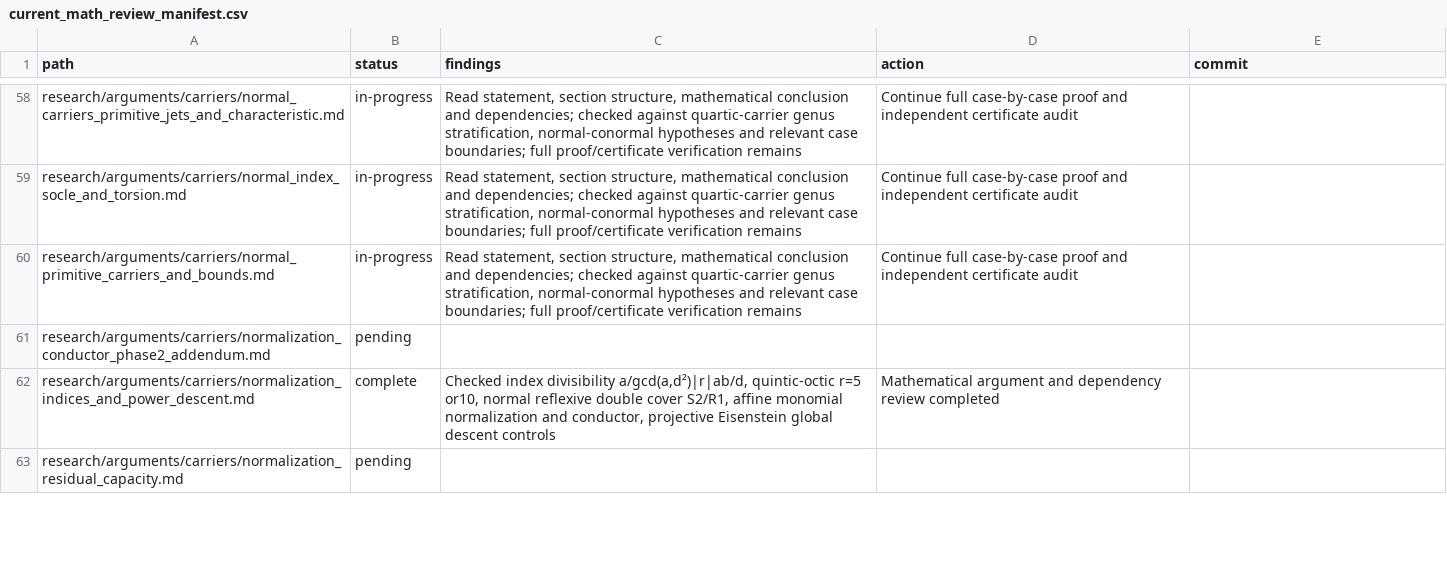
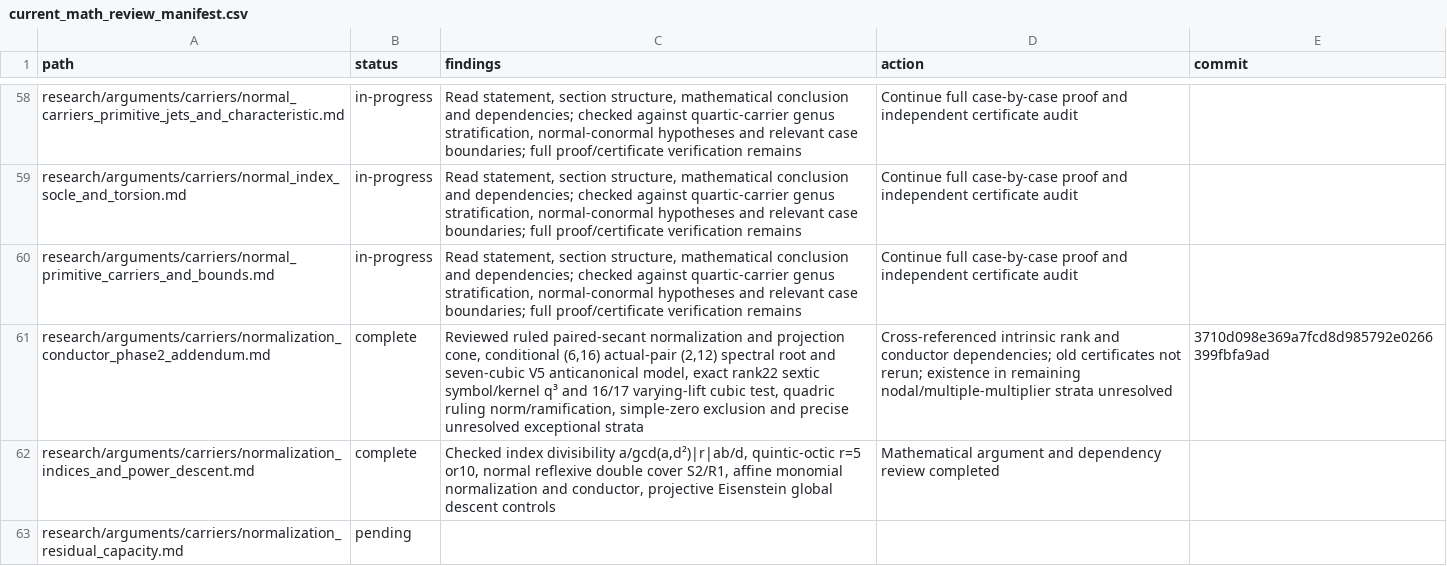
Before and after one commit to markluxton1/STCI, a CSV file: tmp/current_math_review_manifest.csv, drawn as a sheet; only a part is shown, gaps mark what is left out; the diff names each change by its address in the sheet, - before the commit and + after, or states it on an @@ line.

Commit message:
Complete conditional sextic conductor and varying-lift review

```diff
--- a/tmp/current_math_review_manifest.csv
+++ b/tmp/current_math_review_manifest.csv
-B61 (status): pending
+B61 (status): complete
-C61 (findings): (empty)
+C61 (findings): Reviewed ruled paired-secant normalization and projection cone, conditional (6,16) actual-pair (2,12) spectral root and seven-cubic V5 anticanonical model, exact rank22 sextic symbol/kernel q³ and 16/17 varying-lift cubic test, quadric ruling norm/ramification, simple-zero exclusion and precise unresolved exceptional strata
-D61 (action): (empty)
+D61 (action): Cross-referenced intrinsic rank and conductor dependencies; old certificates not rerun; existence in remaining nodal/multiple-multiplier strata unresolved
-E61 (commit): (empty)
+E61 (commit): 3710d098e369a7fcd8d985792e0266399fbfa9ad
```
